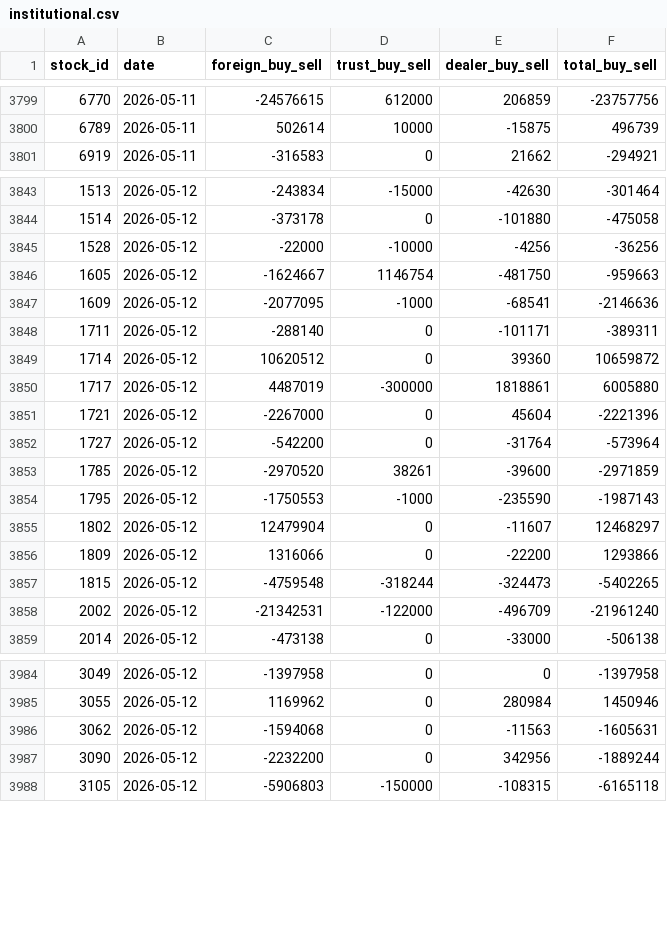
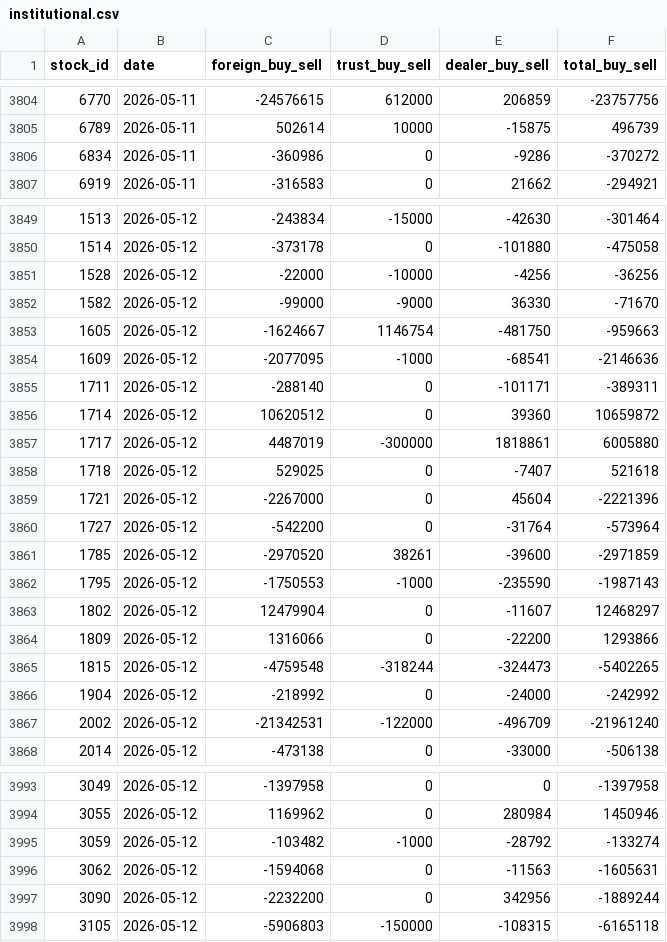
Before and after one commit to jjen0206/stock-screener, a CSV file: data/twse_snapshot/institutional.csv, drawn as a sheet; only a part is shown, gaps mark what is left out; the diff covers the shown part only; the diff names each change by its address in the sheet, - before the commit and + after, or states it on an @@ line.

```diff
--- a/data/twse_snapshot/institutional.csv
+++ b/data/twse_snapshot/institutional.csv
+row 3806: 6834 | 2026-05-11 | -360986 | 0 | -9286 | -370272
+row 3852: 1582 | 2026-05-12 | -99000 | -9000 | 36330 | -71670
+row 3858: 1718 | 2026-05-12 | 529025 | 0 | -7407 | 521618
+row 3866: 1904 | 2026-05-12 | -218992 | 0 | -24000 | -242992
+row 3995: 3059 | 2026-05-12 | -103482 | -1000 | -28792 | -133274
```
Also changed, not shown: 26 added rows elsewhere in this file, 3 other files.
